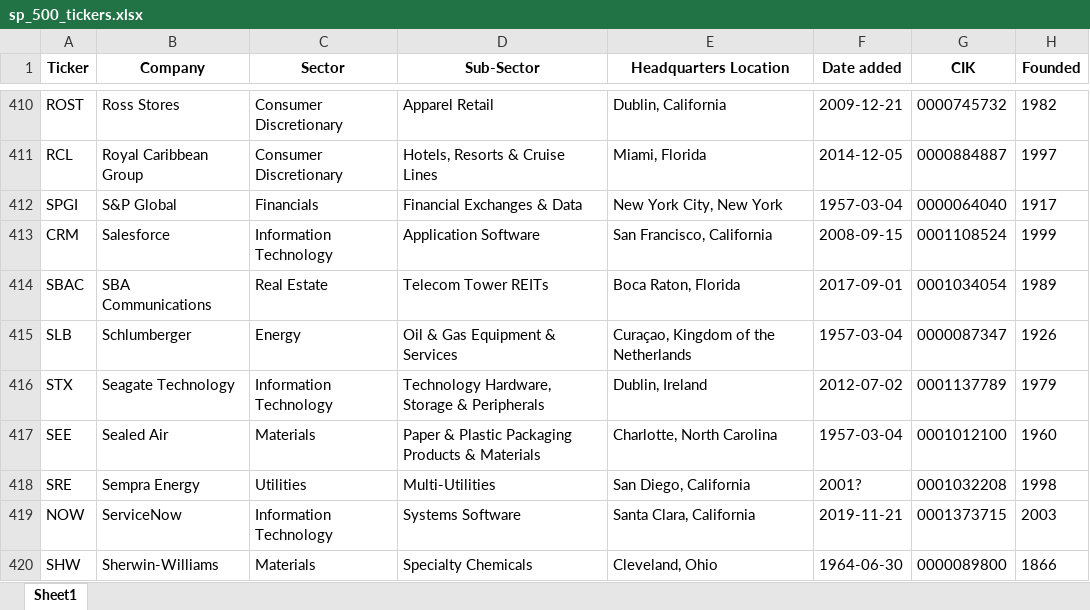
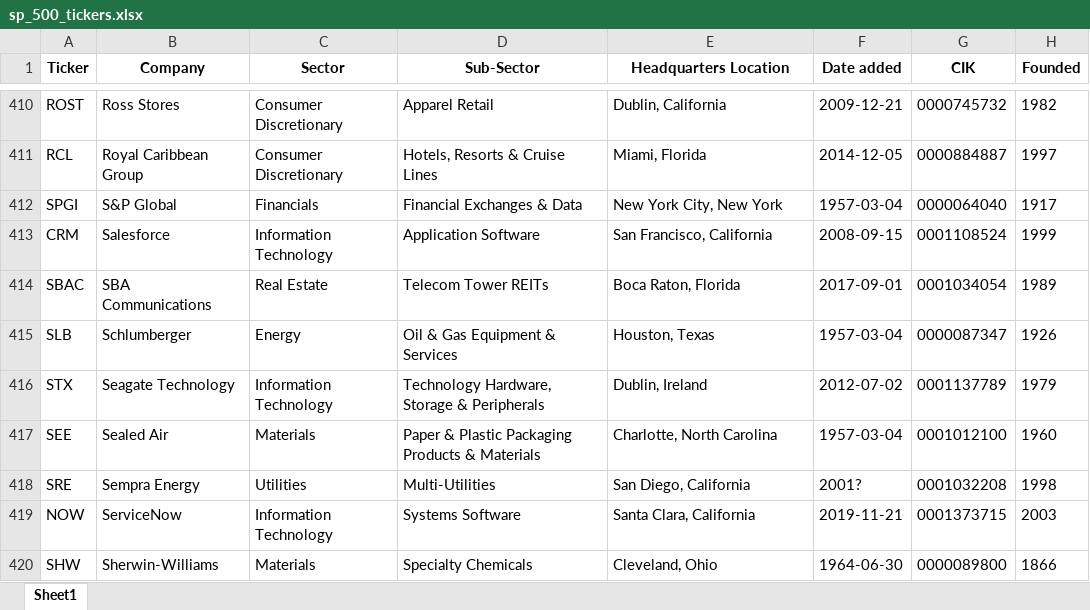
Before and after one commit to maxruffo/XLSX_Data_Stock_Crypto_Data, an Excel workbook: data/stocks/~index_ticker_list/usa/sp_500_tickers.xlsx, sheet Sheet1, drawn as a sheet; only a part is shown, gaps mark what is left out; values as stored, in another font and other column widths than the file's, no borders; the diff names each change by its address in the sheet, - before the commit and + after, or states it on an @@ line.

```diff
--- a/data/stocks/~index_ticker_list/usa/sp_500_tickers.xlsx (sheet Sheet1)
+++ b/data/stocks/~index_ticker_list/usa/sp_500_tickers.xlsx (sheet Sheet1)
-E415 (Headquarters Location): Curaçao, Kingdom of the Netherlands
+E415 (Headquarters Location): Houston, Texas
```
Also changed, not shown: data/stocks/~index_ticker_list/europe/cac_40_tickers.xlsx, data/stocks/~index_ticker_list/europe/dax_tickers.xlsx, 4 other files.
